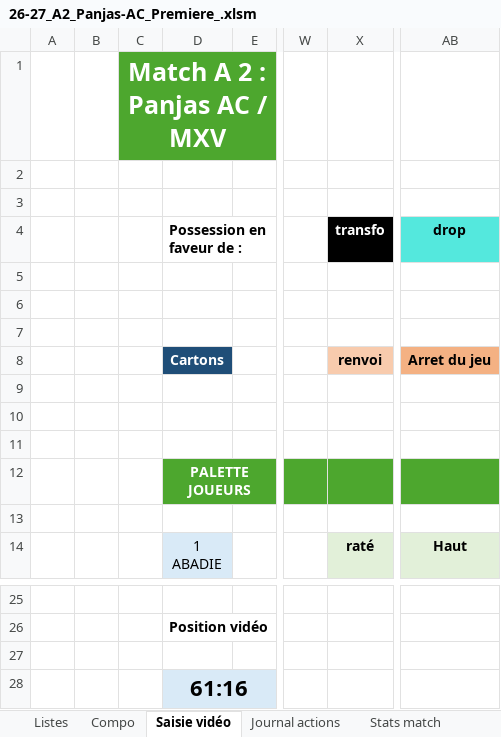
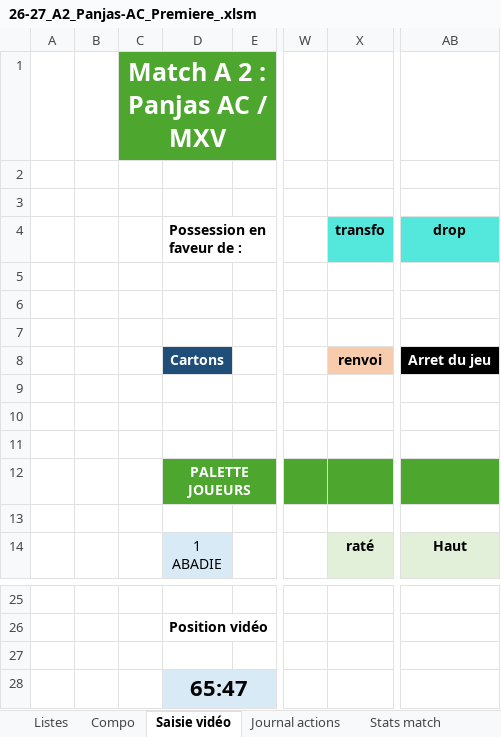
Before and after one commit to Bastien-32/RugbyStatsVeo, an Excel workbook: Matchs/26-27_A2_Panjas-AC_Premiere_.xlsm, sheet Saisie vidéo, drawn as a sheet; only a part is shown, gaps mark what is left out; values as stored, in another font and other column widths than the file's, no borders; charts and pictures not drawn; the diff names each change by its address in the sheet, - before the commit and + after, or states it on an @@ line.

```diff
--- a/Matchs/26-27_A2_Panjas-AC_Premiere_.xlsm (sheet Saisie vidéo)
+++ b/Matchs/26-27_A2_Panjas-AC_Premiere_.xlsm (sheet Saisie vidéo)
@@ X4 fill: #000000 → #54E8DD, text colour: #FFFFFF → black @@
@@ AB8 fill: #F4B183 → #000000, text colour: black → #FFFFFF @@
-D28 (Possession en faveur de :): 61:16
+D28 (Possession en faveur de :): 65:47
```
Also changed, not shown: Createur de match.xlsm, 3 other files.
